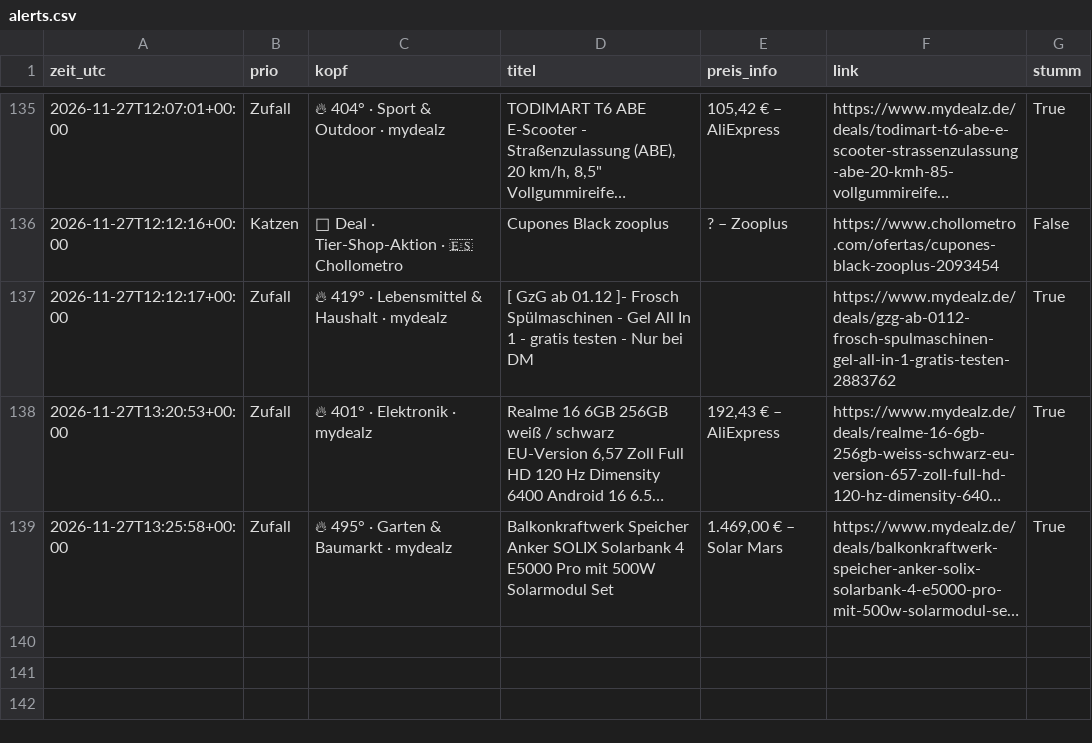
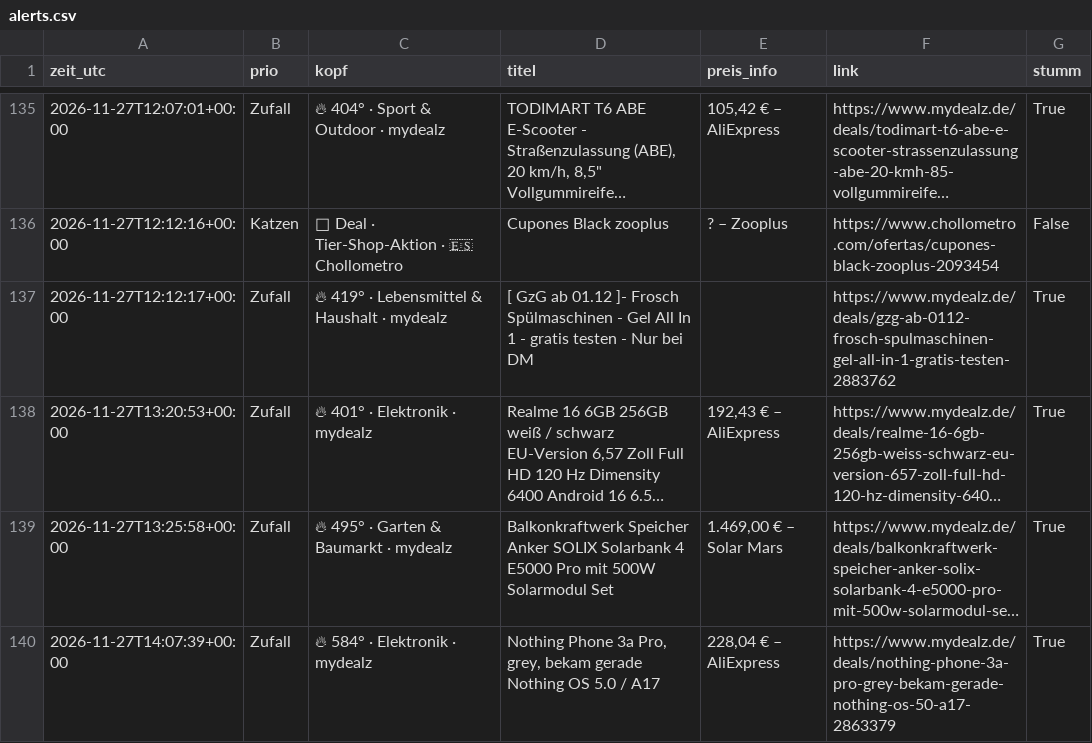
Before and after one commit to duchidachi/black-week-deal-bot, a CSV file: alerts.csv, drawn as a sheet; only a part is shown, gaps mark what is left out; long unchanged cells end in …; the diff names each change by its address in the sheet, - before the commit and + after, or states it on an @@ line.

```diff
--- a/alerts.csv
+++ b/alerts.csv
+row 140: 2026-11-27T14:07:39+00:00 | Zufall | 🔥 584° · Elektronik · mydealz | Nothing Phone 3a Pro, grey, bekam gerade Nothing OS 5.0 / A17 | 228,04 € – AliExpress | https://www.mydealz.de/deals/nothing-phone-3a-pro-grey-bekam-gerade-nothing-os-50-a17-2863379 | True
```
Also changed, not shown: 1 other file.
